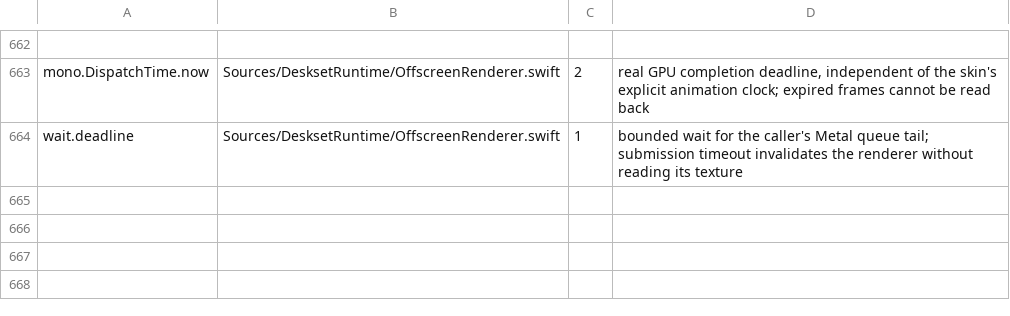
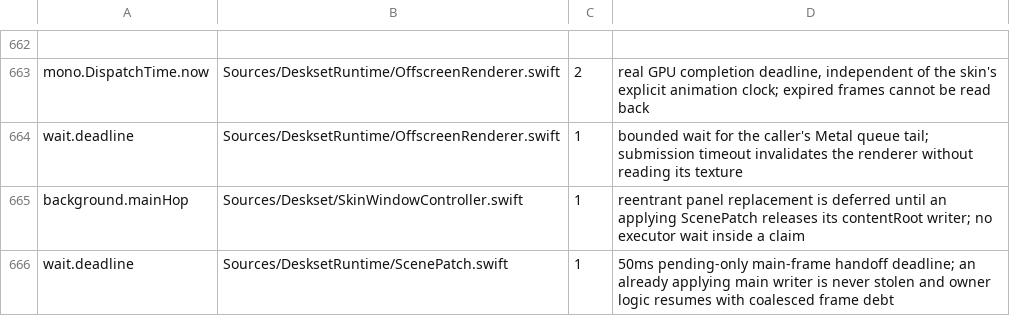
Before and after one commit to jokyme/Deskset, a TSV file: scripts/seams-allowlist.tsv, drawn as a sheet; only a part is shown, gaps mark what is left out.

Commit message:
Coordinate layer scene commits with an explicit tree writer

```diff
--- a/scripts/seams-allowlist.tsv
+++ b/scripts/seams-allowlist.tsv
@@ -664 +664,3 @@ mono.DispatchTime.now	Sources/DesksetRuntime/OffscreenRenderer.swift	2	real GPU
 wait.deadline	Sources/DesksetRuntime/OffscreenRenderer.swift	1	bounded wait for the caller's Metal queue tail; submission timeout invalidates the renderer without reading its texture
+background.mainHop	Sources/Deskset/SkinWindowController.swift	1	reentrant panel replacement is deferred until an applying ScenePatch releases its contentRoot writer; no executor wait inside a claim
+wait.deadline	Sources/DesksetRuntime/ScenePatch.swift	1	50ms pending-only main-frame handoff deadline; an already applying main writer is never stolen and owner logic resumes with coalesced frame debt
```
Also changed, not shown: 11 other files.
